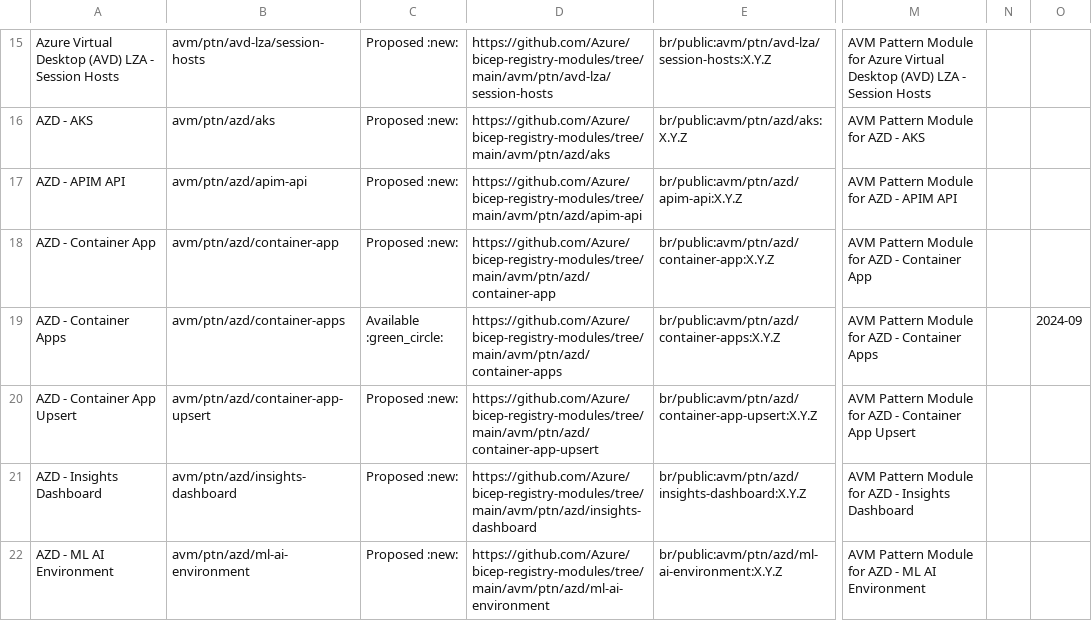
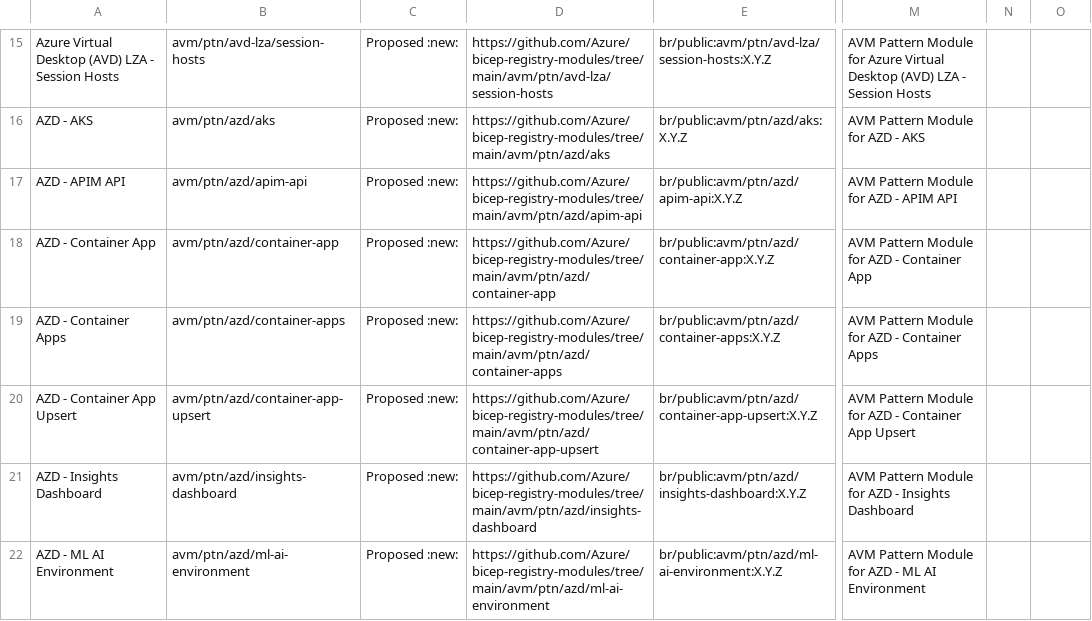
Before and after one commit to Azure/Azure-Verified-Modules, a CSV file: docs/static/module-indexes/BicepPatternModules.csv, drawn as a sheet; only a part is shown, gaps mark what is left out; the diff names each change by its address in the sheet, - before the commit and + after, or states it on an @@ line.

Commit message:
Update BicepPatternModules.csv

```diff
--- a/docs/static/module-indexes/BicepPatternModules.csv
+++ b/docs/static/module-indexes/BicepPatternModules.csv
-C19: Available :green_circle:
+C19: Proposed :new:
-O19: 2024-09
+O19: (empty)
```
